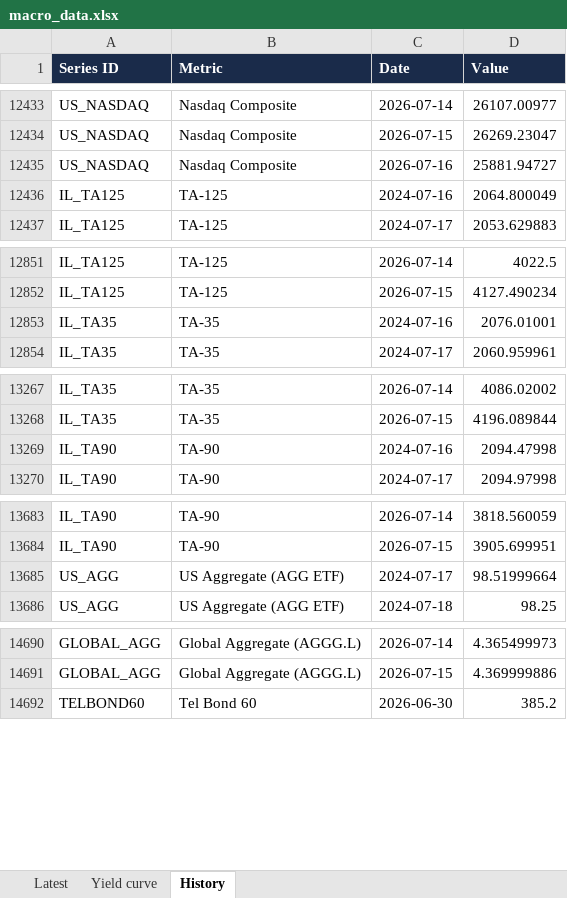
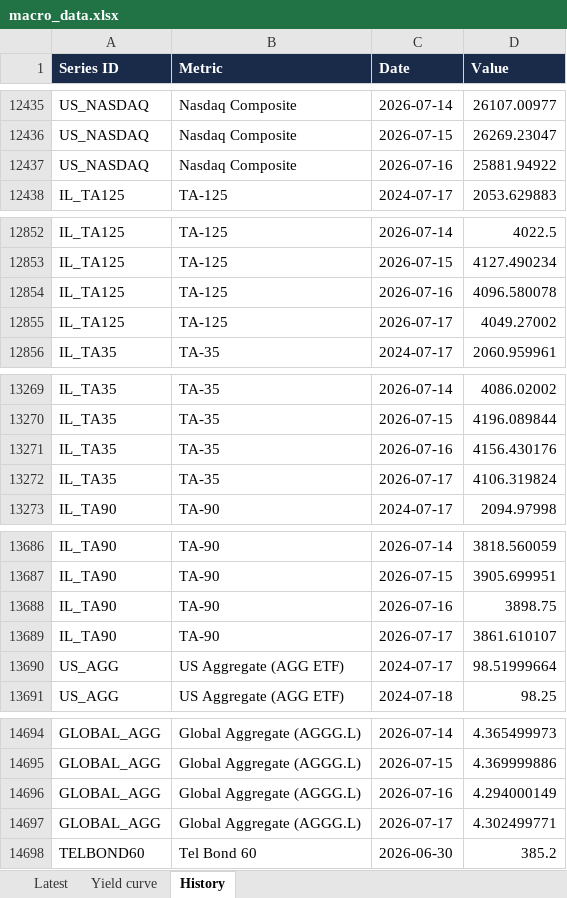
Before and after one commit to mortyamar-creator/macro-desk-data, an Excel workbook: macro_data.xlsx, sheet History, drawn as a sheet; only a part is shown, gaps mark what is left out; values as stored, in another font and other column widths than the file's, no borders; removed rows and columns are numbered as before the commit, all else as after; the diff covers the shown part only; the diff names each change by its address in the sheet, - before the commit and + after, or states it on an @@ line.

```diff
--- a/macro_data.xlsx (sheet History)
+++ b/macro_data.xlsx (sheet History)
-D12437 (Value): 25881.94727
+D12437 (Value): 25881.94922
-row 12436: IL_TA125 | TA-125 | 2024-07-16 | 2064.800049
-row 12853: IL_TA35 | TA-35 | 2024-07-16 | 2076.01001
+row 12854: IL_TA125 | TA-125 | 2026-07-16 | 4096.580078
+row 12855: IL_TA125 | TA-125 | 2026-07-17 | 4049.27002
-row 13269: IL_TA90 | TA-90 | 2024-07-16 | 2094.47998
+row 13271: IL_TA35 | TA-35 | 2026-07-16 | 4156.430176
+row 13272: IL_TA35 | TA-35 | 2026-07-17 | 4106.319824
+row 13688: IL_TA90 | TA-90 | 2026-07-16 | 3898.75
+row 13689: IL_TA90 | TA-90 | 2026-07-17 | 3861.610107
+row 14696: GLOBAL_AGG | Global Aggregate (AGGG.L) | 2026-07-16 | 4.294000149
+row 14697: GLOBAL_AGG | Global Aggregate (AGGG.L) | 2026-07-17 | 4.302499771
```
Also changed, not shown: 2 added rows and 1 removed row elsewhere in this sheet, sheet Latest, 9 other files.
